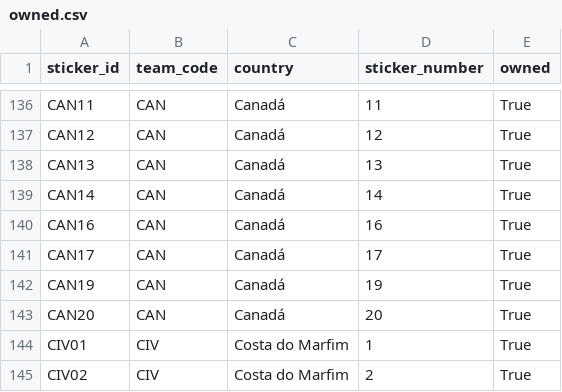
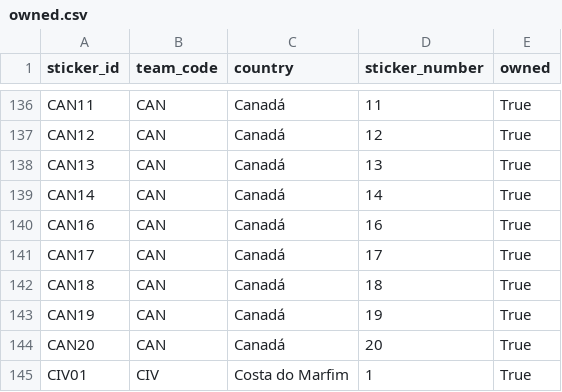
Before and after one commit to RafaSartorel/figurinhas-copa-2026, a CSV file: data/owned.csv, drawn as a sheet; only a part is shown, gaps mark what is left out; the shorter side is filled out with more unchanged rows.

```diff
--- a/data/owned.csv
+++ b/data/owned.csv
@@ -141,2 +141,3 @@ CAN16,CAN,Canadá,16,True
 CAN17,CAN,Canadá,17,True
+CAN18,CAN,Canadá,18,True
 CAN19,CAN,Canadá,19,True
```
Also changed, not shown: data/missing.csv, 6 other files.
